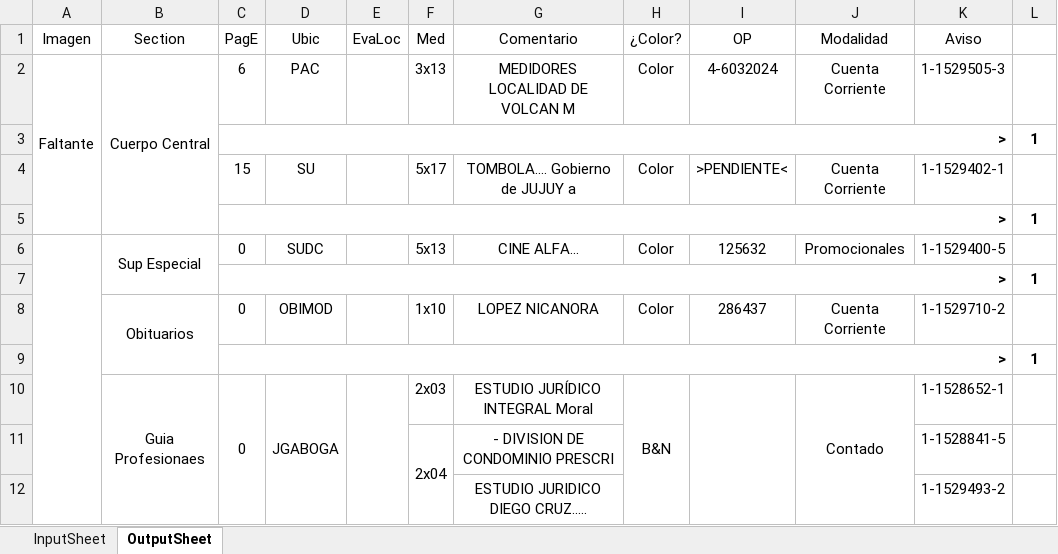
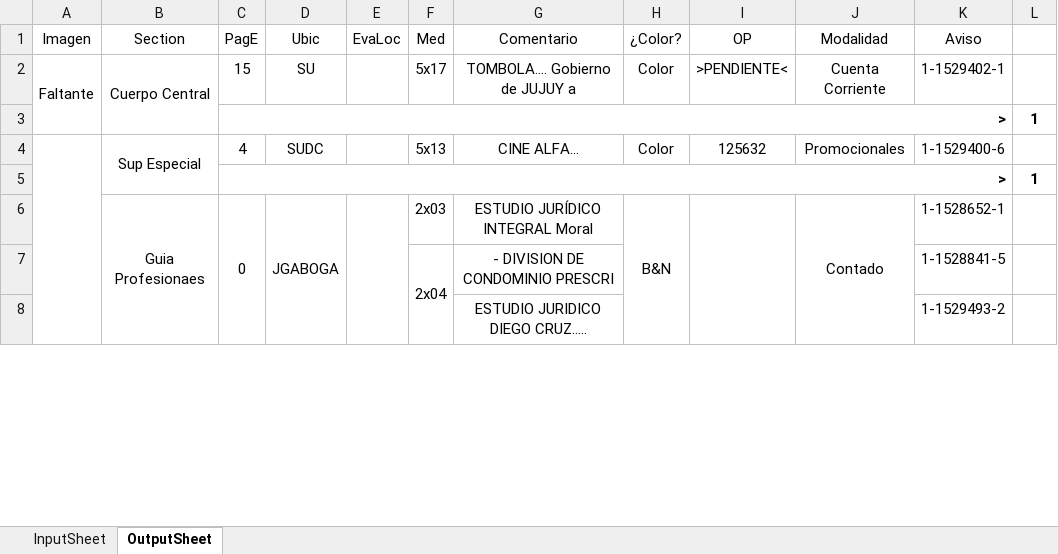
Before and after one commit to zherar7ordoya/Excel, an Excel workbook: ConciliarCarga.xlsm, sheet OutputSheet, drawn as a sheet; only a part is shown; values as stored, in another font and other column widths than the file's, no borders; conditional formats not drawn; removed rows and columns are numbered as before the commit, all else as after; the diff covers the shown part only; the diff names each change by its address in the sheet, - before the commit and + after, or states it on an @@ line.

```diff
--- a/ConciliarCarga.xlsm (sheet OutputSheet)
+++ b/ConciliarCarga.xlsm (sheet OutputSheet)
-C2 (PagE): 6
+C2 (PagE): 15
-D2 (Ubic): PAC
+D2 (Ubic): SU
-F2 (Med): 3x13
+F2 (Med): 5x17
-G2 (Comentario): MEDIDORES LOCALIDAD DE VOLCAN M
+G2 (Comentario): TOMBOLA.... Gobierno de JUJUY a
-I2 (OP): 4-6032024
+I2 (OP): >PENDIENTE<
-K2 (Aviso): 1-1529505-3
+K2 (Aviso): 1-1529402-1
-row 4:  |  | 15 | SU |  | 5x17 | TOMBOLA.... Gobierno de JUJUY a | Color | >PENDIENTE< | Cuenta Corriente | 1-1529402-1 | 1
-row 5:  |  | > |  |  |  |  |  |  |  |  | 1
-B6:B7 merged
+B4:B5 merged
-C4 (PagE): 0
+C4 (PagE): 4
-K4 (Aviso): 1-1529400-5
+K4 (Aviso): 1-1529400-6
-row 7:  |  | > |  |  |  |  |  |  |  |  | 1
-row 8:  | Obituarios | 0 | OBIMOD |  | 1x10 | LOPEZ NICANORA | Color | 286437 | Cuenta Corriente | 1-1529710-2 | 1
```
Also changed, not shown: 22 added rows, 11 removed rows, 3 moved rows, 14 edited cells and merged cells elsewhere in this sheet, hidden cells, 1 other file.
